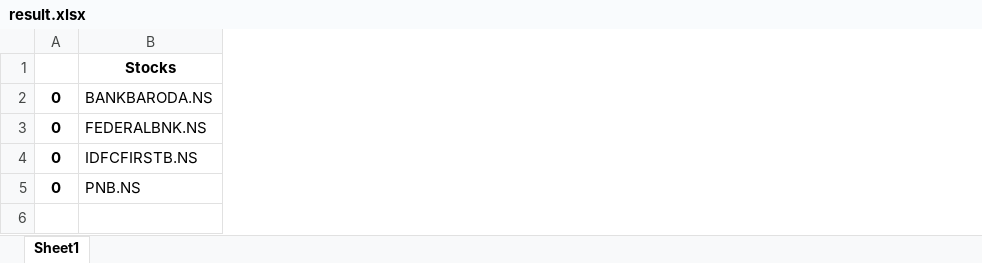
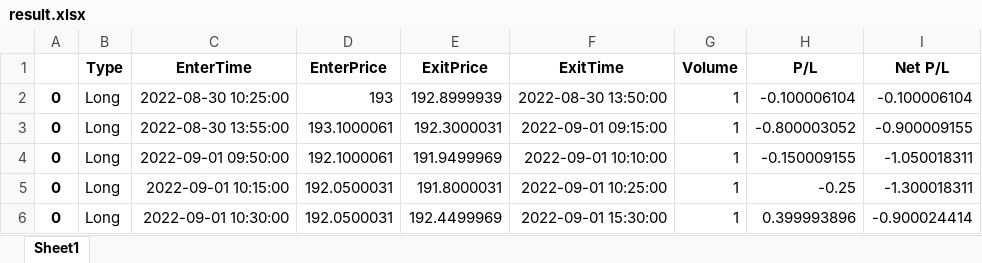
Before and after one commit to yash03112000/Backtesting, an Excel workbook: Spreadsheats/result.xlsx, sheet Sheet1, drawn as a sheet; values as stored, in another font and other column widths than the file's, no borders; removed rows and columns are numbered as before the commit, all else as after; the diff names each change by its address in the sheet, - before the commit and + after, or states it on an @@ line.

```diff
--- a/Spreadsheats/result.xlsx (sheet Sheet1)
+++ b/Spreadsheats/result.xlsx (sheet Sheet1)
-column B (Stocks), rows 2-5: BANKBARODA.NS | FEDERALBNK.NS | IDFCFIRSTB.NS | PNB.NS
+column B (Type), rows 2-5: all Long
+column C (EnterTime), rows 2-5: 2022-08-30 10:25:00 | 2022-08-30 13:55:00 | 2022-09-01 09:50:00 | 2022-09-01 10:15:00
+column D (EnterPrice), rows 2-5: 193 | 193.1000061 | 192.1000061 | 192.0500031
+column E (ExitPrice), rows 2-5: 192.8999939 | 192.3000031 | 191.9499969 | 191.8000031
+column F (ExitTime), rows 2-5: 2022-08-30 13:50:00 | 2022-09-01 09:15:00 | 2022-09-01 10:10:00 | 2022-09-01 10:25:00
+column G (Volume), rows 2-5: all 1
+column H (P/L), rows 2-5: -0.100006104 | -0.800003052 | -0.150009155 | -0.25
+column I (Net P/L), rows 2-5: -0.100006104 | -0.900009155 | -1.050018311 | -1.300018311
+row 6: 0 | Long | 2022-09-01 10:30:00 | 192.0500031 | 192.4499969 | 2022-09-01 15:30:00 | 1 | 0.399993896 | -0.900024414
```
Also changed, not shown: Spreadsheats/Dropdowns.xlsx, 5 other files.
